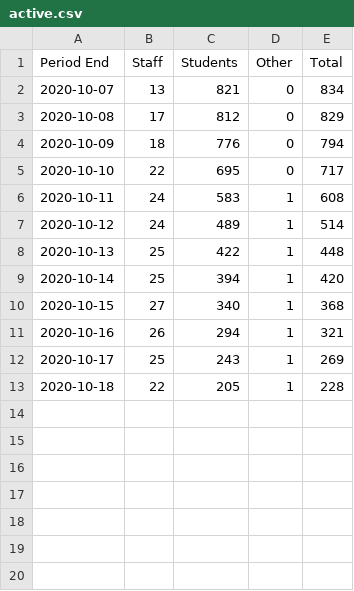
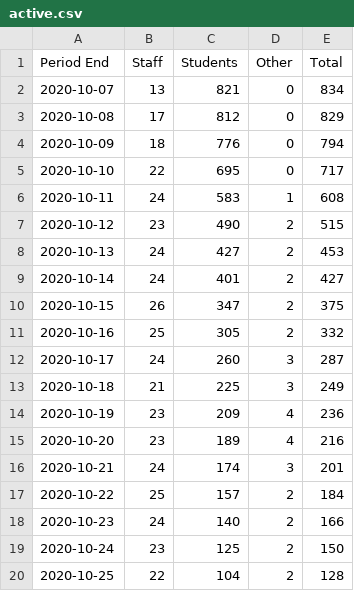
Before and after one commit to python33r/uol-covid, a CSV file: data/active.csv, drawn as a sheet.

Commit message:
Updated active cases

```diff
--- a/data/active.csv
+++ b/data/active.csv
@@ -6,8 +6,15 @@ Period End,Staff,Students,Other,Total
 2020-10-11,24,583,1,608
-2020-10-12,24,489,1,514
-2020-10-13,25,422,1,448
-2020-10-14,25,394,1,420
-2020-10-15,27,340,1,368
-2020-10-16,26,294,1,321
-2020-10-17,25,243,1,269
-2020-10-18,22,205,1,228
+2020-10-12,23,490,2,515
+2020-10-13,24,427,2,453
+2020-10-14,24,401,2,427
+2020-10-15,26,347,2,375
+2020-10-16,25,305,2,332
+2020-10-17,24,260,3,287
+2020-10-18,21,225,3,249
+2020-10-19,23,209,4,236
+2020-10-20,23,189,4,216
+2020-10-21,24,174,3,201
+2020-10-22,25,157,2,184
+2020-10-23,24,140,2,166
+2020-10-24,23,125,2,150
+2020-10-25,22,104,2,128
```
